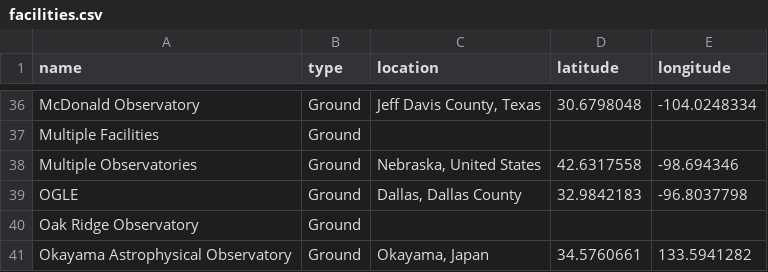
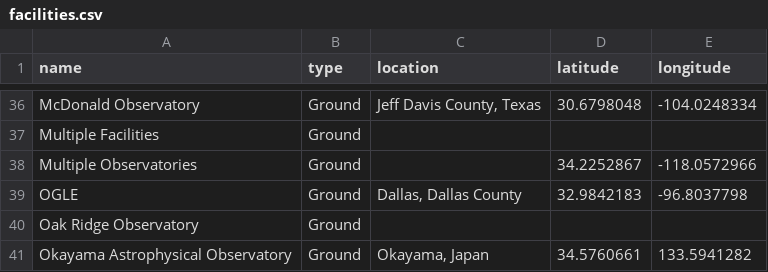
Before and after one commit to dougbhigh/ETL-Project, a CSV file: data_out/facilities.csv, drawn as a sheet; only a part is shown, gaps mark what is left out.

```diff
--- a/data_out/facilities.csv
+++ b/data_out/facilities.csv
@@ -37,3 +37,3 @@ McDonald Observatory,Ground,"Jeff Davis County, Texas",30.6798048,-104.0248334
 Multiple Facilities,Ground,,,
-Multiple Observatories,Ground,"Nebraska, United States",42.6317558,-98.694346
+Multiple Observatories,Ground,,34.2252867,-118.0572966
 OGLE,Ground,"Dallas, Dallas County",32.9842183,-96.8037798
```
Also changed, not shown: data_out/stars.csv, 8 other files.
